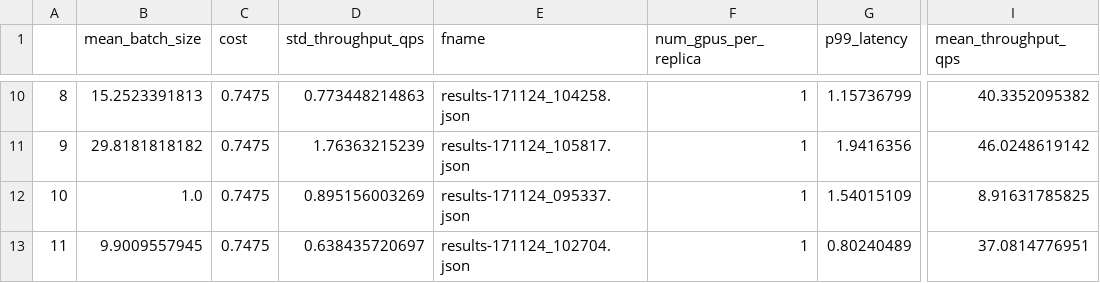
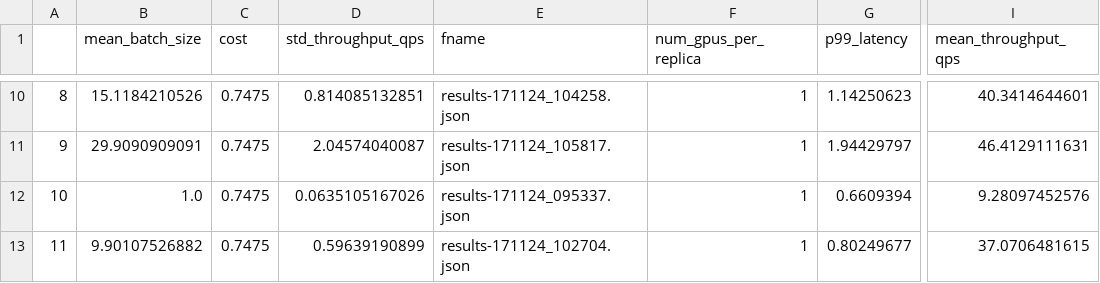
Before and after one commit to dcrankshaw/plots-model-comp-paper, a CSV file: results/single_model_profs/tf-resnet/summary.csv, drawn as a sheet; only a part is shown, gaps mark what is left out; the diff covers the shown part only; the diff names each change by its address in the sheet, - before the commit and + after, or states it on an @@ line.

```diff
--- a/results/single_model_profs/tf-resnet/summary.csv
+++ b/results/single_model_profs/tf-resnet/summary.csv
-B10 (mean_batch_size): 15.2523391813
+B10 (mean_batch_size): 15.1184210526
-D10 (std_throughput_qps): 0.773448214863
+D10 (std_throughput_qps): 0.814085132851
-G10 (p99_latency): 1.15736799
+G10 (p99_latency): 1.14250623
-I10 (mean_throughput_qps): 40.3352095382
+I10 (mean_throughput_qps): 40.3414644601
-B11 (mean_batch_size): 29.8181818182
+B11 (mean_batch_size): 29.9090909091
-D11 (std_throughput_qps): 1.76363215239
+D11 (std_throughput_qps): 2.04574040087
-G11 (p99_latency): 1.9416356
+G11 (p99_latency): 1.94429797
-I11 (mean_throughput_qps): 46.0248619142
+I11 (mean_throughput_qps): 46.4129111631
-D12 (std_throughput_qps): 0.895156003269
+D12 (std_throughput_qps): 0.0635105167026
-G12 (p99_latency): 1.54015109
+G12 (p99_latency): 0.6609394
-I12 (mean_throughput_qps): 8.91631785825
+I12 (mean_throughput_qps): 9.28097452576
-B13 (mean_batch_size): 9.9009557945
+B13 (mean_batch_size): 9.90107526882
-D13 (std_throughput_qps): 0.638435720697
+D13 (std_throughput_qps): 0.59639190899
-G13 (p99_latency): 0.80240489
+G13 (p99_latency): 0.80249677
-I13 (mean_throughput_qps): 37.0814776951
+I13 (mean_throughput_qps): 37.0706481615
```
Also changed, not shown: 32 edited cells elsewhere in this file.
